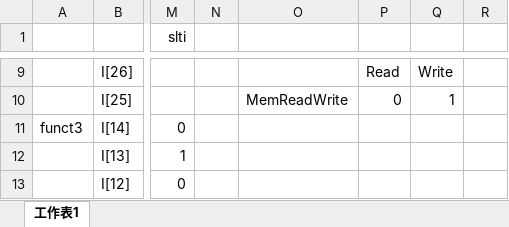
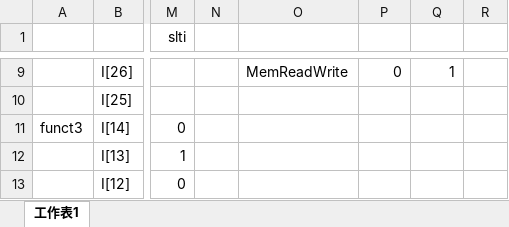
Before and after one commit to plusagainH/Computer-Architecture-Final-Project, an Excel workbook: control_unit.xlsx, sheet 工作表1, drawn as a sheet; only a part is shown, gaps mark what is left out; values as stored, in another font and other column widths than the file's, no borders; the diff covers the shown part only; the diff names each change by its address in the sheet, - before the commit and + after, or states it on an @@ line.

```diff
--- a/control_unit.xlsx (sheet 工作表1)
+++ b/control_unit.xlsx (sheet 工作表1)
-O9: (empty)
+O9: MemReadWrite
-P9: Read
+P9: 0
-Q9: Write
+Q9: 1
-O10: MemReadWrite
+O10: (empty)
-P10: 0
+P10: (empty)
-Q10: 1
+Q10: (empty)
```
Also changed, not shown: 1 added row, 29 edited cells and cell formats elsewhere in this sheet, 1 other file.
